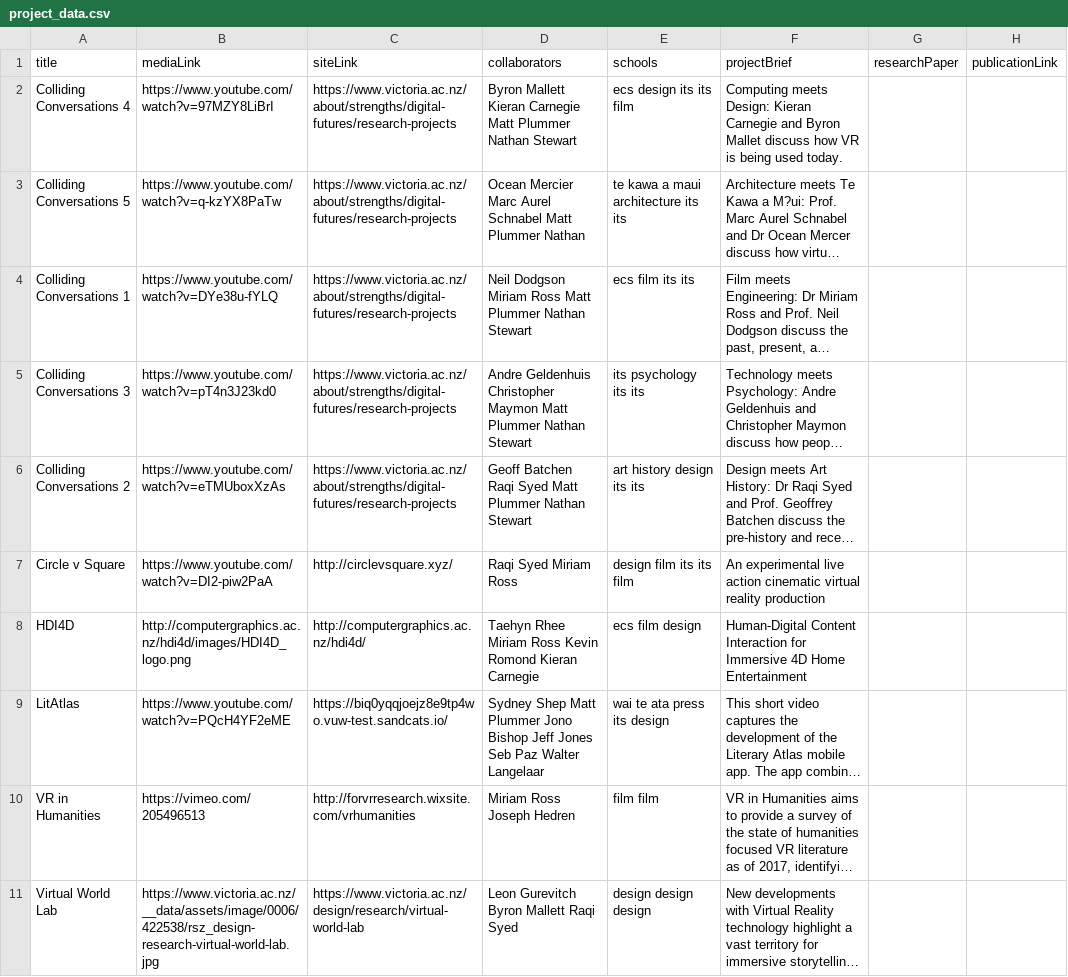
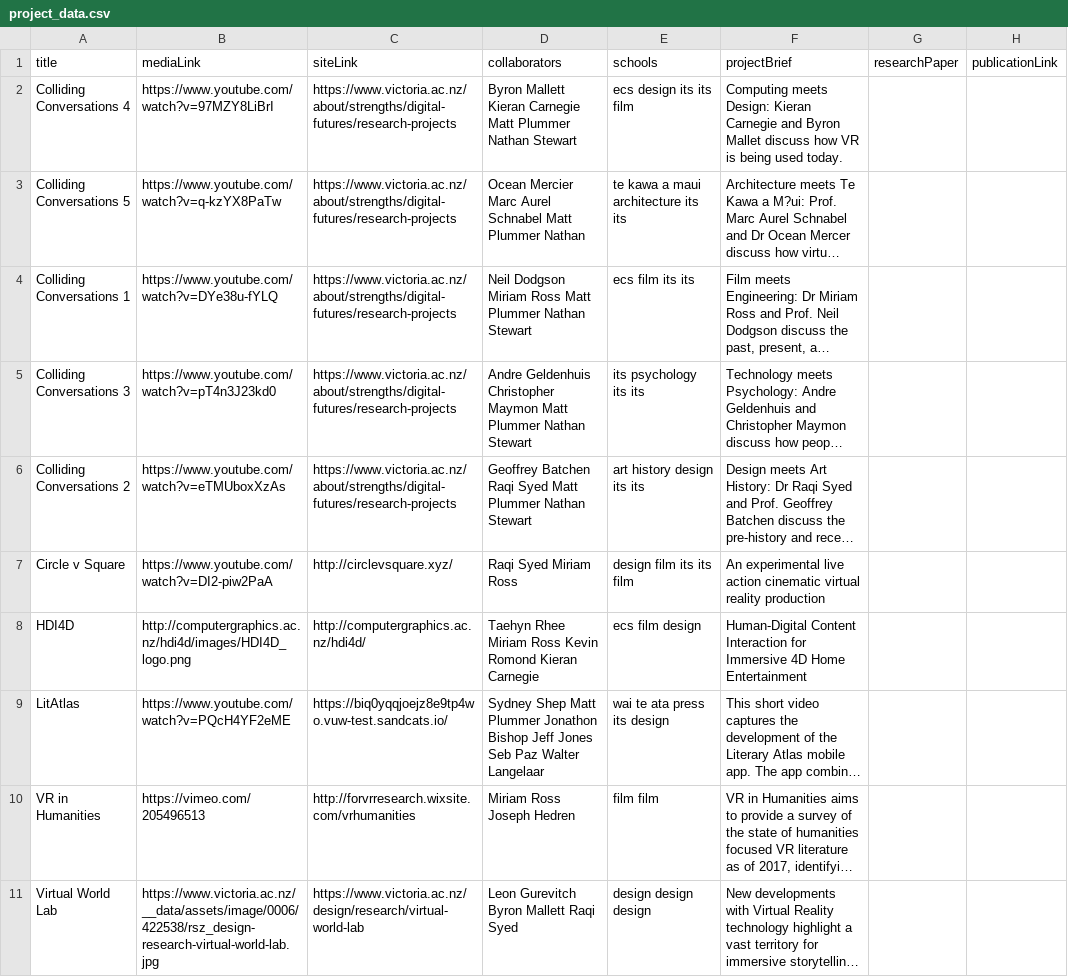
Before and after one commit to axbwh/VR-Network-Vis, a CSV file: project_data.csv, drawn as a sheet; only a part is shown; long unchanged cells end in …; the diff covers the shown part only; the diff names each change by its address in the sheet, - before the commit and + after, or states it on an @@ line.

```diff
--- a/project_data.csv
+++ b/project_data.csv
-D6 (collaborators): Geoff Batchen Raqi…
+D6 (collaborators): Geoffrey Batchen Raqi…
-D9 (collaborators): …Matt Plummer Jono Bishop Jeff…
+D9 (collaborators): …Matt Plummer Jonathon Bishop Jeff…
```
Also changed, not shown: 4 edited cells elsewhere in this file, data.csv, 10 other files.
